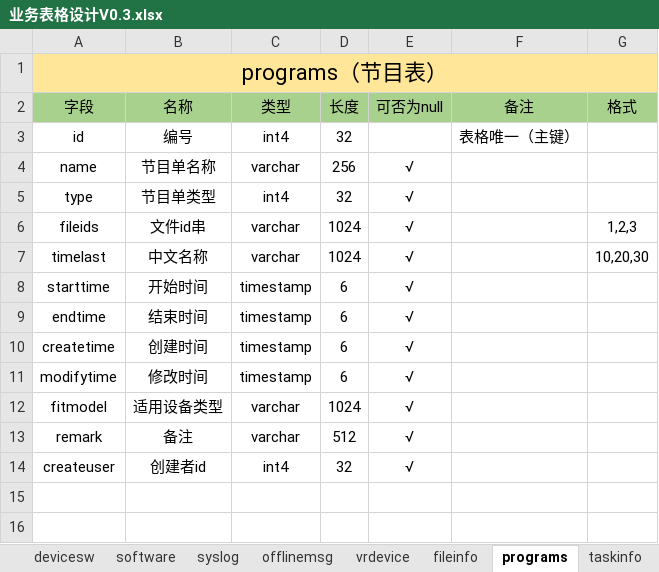
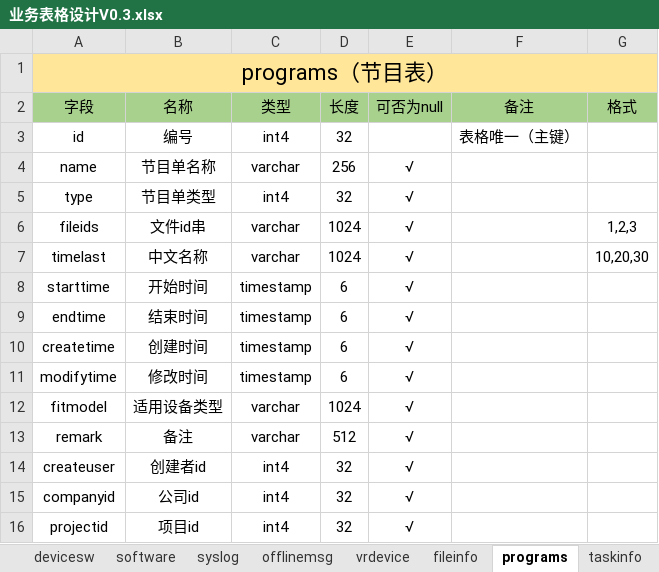
Before and after one commit to cocfire/Docs, an Excel workbook: 设备管理中间层/需求设计/业务表格设计V0.3.xlsx, sheet programs, drawn as a sheet; values as stored, in another font and other column widths than the file's, no borders; the diff names each change by its address in the sheet, - before the commit and + after, or states it on an @@ line.

```diff
--- a/设备管理中间层/需求设计/业务表格设计V0.3.xlsx (sheet programs)
+++ b/设备管理中间层/需求设计/业务表格设计V0.3.xlsx (sheet programs)
+row 15: companyid | 公司id | int4 | 32 | √
+row 16: projectid | 项目id | int4 | 32 | √
```
Also changed, not shown: sheet fileinfo, sheet device, sheet userinfo, 3 other files.
